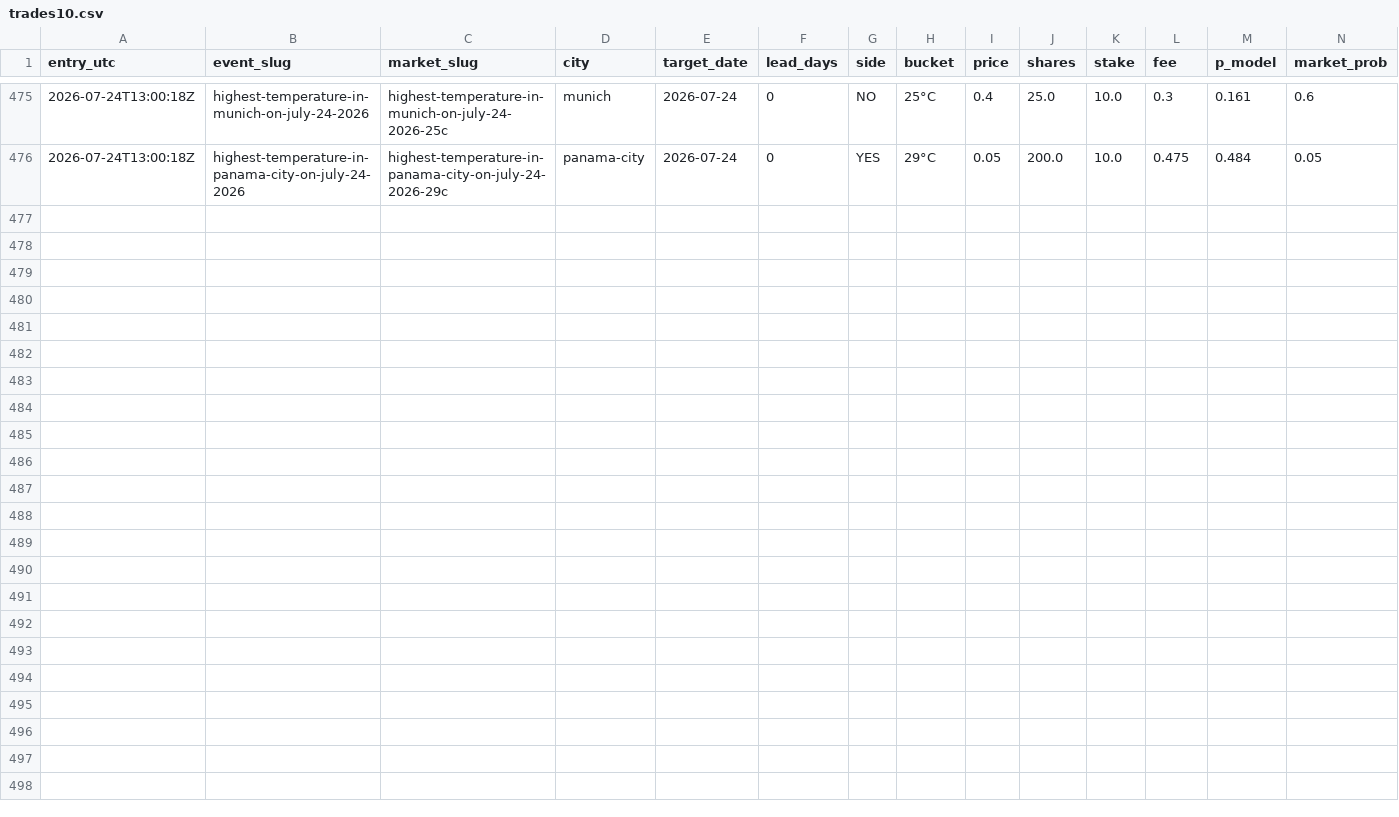
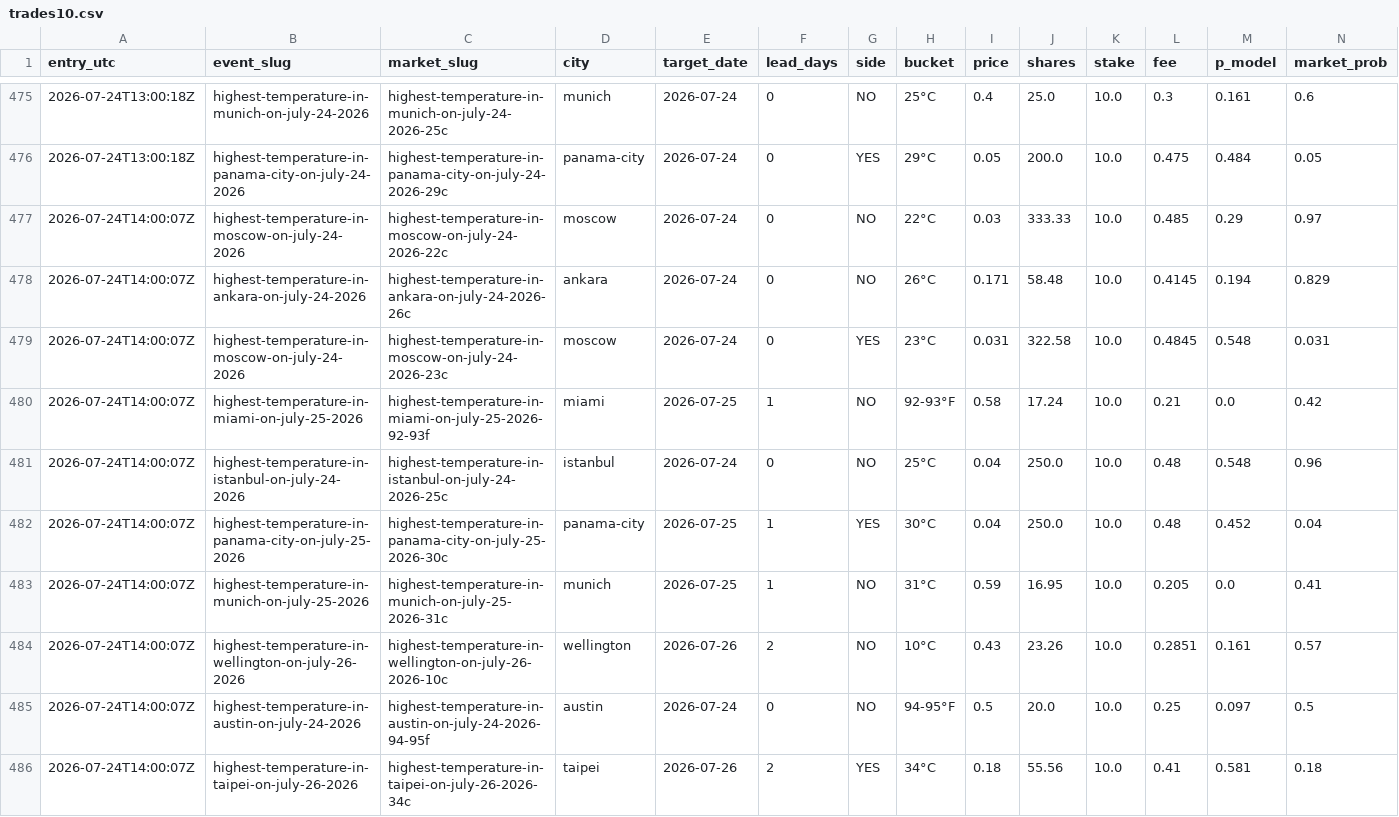
Before and after one commit to caohainguyen103-coder/temp-tracker, a CSV file: data/trades10.csv, drawn as a sheet; only a part is shown, gaps mark what is left out; rows hold the shown columns only; the diff names each change by its address in the sheet, - before the commit and + after, or states it on an @@ line.

```diff
--- a/data/trades10.csv
+++ b/data/trades10.csv
+row 477: 2026-07-24T14:00:07Z | highest-temperature-in-moscow-on-july-24-2026 | highest-temperature-in-moscow-on-july-24-2026-22c | moscow | 2026-07-24 | 0 | NO | 22°C | 0.03 | 333.33 | 10.0 | 0.485 | 0.29 | 0.97
+row 478: 2026-07-24T14:00:07Z | highest-temperature-in-ankara-on-july-24-2026 | highest-temperature-in-ankara-on-july-24-2026-26c | ankara | 2026-07-24 | 0 | NO | 26°C | 0.171 | 58.48 | 10.0 | 0.4145 | 0.194 | 0.829
+row 479: 2026-07-24T14:00:07Z | highest-temperature-in-moscow-on-july-24-2026 | highest-temperature-in-moscow-on-july-24-2026-23c | moscow | 2026-07-24 | 0 | YES | 23°C | 0.031 | 322.58 | 10.0 | 0.4845 | 0.548 | 0.031
+row 480: 2026-07-24T14:00:07Z | highest-temperature-in-miami-on-july-25-2026 | highest-temperature-in-miami-on-july-25-2026-92-93f | miami | 2026-07-25 | 1 | NO | 92-93°F | 0.58 | 17.24 | 10.0 | 0.21 | 0.0 | 0.42
+row 481: 2026-07-24T14:00:07Z | highest-temperature-in-istanbul-on-july-24-2026 | highest-temperature-in-istanbul-on-july-24-2026-25c | istanbul | 2026-07-24 | 0 | NO | 25°C | 0.04 | 250.0 | 10.0 | 0.48 | 0.548 | 0.96
+row 482: 2026-07-24T14:00:07Z | highest-temperature-in-panama-city-on-july-25-2026 | highest-temperature-in-panama-city-on-july-25-2026-30c | panama-city | 2026-07-25 | 1 | YES | 30°C | 0.04 | 250.0 | 10.0 | 0.48 | 0.452 | 0.04
+row 483: 2026-07-24T14:00:07Z | highest-temperature-in-munich-on-july-25-2026 | highest-temperature-in-munich-on-july-25-2026-31c | munich | 2026-07-25 | 1 | NO | 31°C | 0.59 | 16.95 | 10.0 | 0.205 | 0.0 | 0.41
+row 484: 2026-07-24T14:00:07Z | highest-temperature-in-wellington-on-july-26-2026 | highest-temperature-in-wellington-on-july-26-2026-10c | wellington | 2026-07-26 | 2 | NO | 10°C | 0.43 | 23.26 | 10.0 | 0.2851 | 0.161 | 0.57
+row 485: 2026-07-24T14:00:07Z | highest-temperature-in-austin-on-july-24-2026 | highest-temperature-in-austin-on-july-24-2026-94-95f | austin | 2026-07-24 | 0 | NO | 94-95°F | 0.5 | 20.0 | 10.0 | 0.25 | 0.097 | 0.5
+row 486: 2026-07-24T14:00:07Z | highest-temperature-in-taipei-on-july-26-2026 | highest-temperature-in-taipei-on-july-26-2026-34c | taipei | 2026-07-26 | 2 | YES | 34°C | 0.18 | 55.56 | 10.0 | 0.41 | 0.581 | 0.18
```
Also changed, not shown: data/cd15_price_hist.csv.
